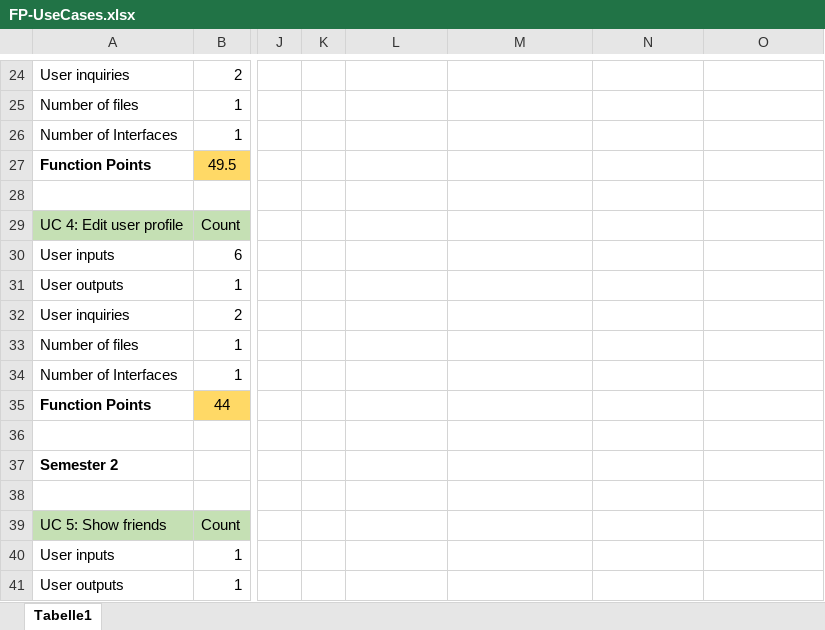
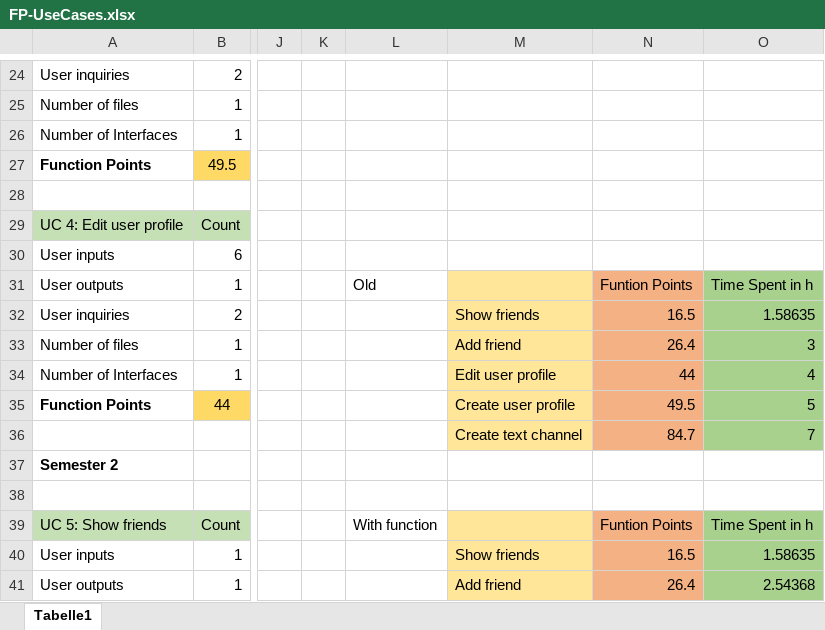
Before and after one commit to LorenzSeufert/CeangalMessenger---Documentation, an Excel workbook: FunctionPoints/FP-UseCases.xlsx, sheet Tabelle1, drawn as a sheet; only a part is shown, gaps mark what is left out; values as stored, in another font and other column widths than the file's, no borders; charts and pictures not drawn; rows hold the shown columns only; the diff covers the shown part only; the diff names each change by its address in the sheet, - before the commit and + after, or states it on an @@ line.

```diff
--- a/FunctionPoints/FP-UseCases.xlsx (sheet Tabelle1)
+++ b/FunctionPoints/FP-UseCases.xlsx (sheet Tabelle1)
-L31: (empty)
+L31: Old
-M31:M36 fill: none
+M31:M36 fill: #FFE699
-N31: (empty)
+N31: Funtion Points
-N31:N36 fill: none
+N31:N36 fill: #F4B183
-O31: (empty)
+O31: Time Spent in h
-O31:O36 fill: none
+O31:O36 fill: #A9D18E
-M32: (empty)
+M32: Show friends
-N32: (empty)
+N32: 16.5
-O32: (empty)
+O32: 1.58635
-M33: (empty)
+M33: Add friend
-N33: (empty)
+N33: 26.4
-O33: (empty)
+O33: 3
-M34: (empty)
+M34: Edit user profile
-N34: (empty)
+N34: 44
-O34: (empty)
+O34: 4
-M35: (empty)
+M35: Create user profile
-N35: (empty)
+N35: 49.5
-O35: (empty)
+O35: 5
-row 36: (empty)
+row 36:  |  |  |  |  | Create text channel | 84.7 | 7
-L39: (empty)
+L39: With function
-M39:M41 fill: none
+M39:M41 fill: #FFE699
-N39: (empty)
+N39: Funtion Points
-N39:N41 fill: none
+N39:N41 fill: #F4B183
-O39: (empty)
+O39: Time Spent in h
-O39:O41 fill: none
+O39:O41 fill: #A9D18E
-M40: (empty)
+M40: Show friends
-N40: (empty)
+N40: 16.5
-O40: (empty)
+O40: 1.58635
-M41: (empty)
+M41: Add friend
-N41: (empty)
+N41: 26.4
-O41: (empty)
+O41: 2.54368
```
Also changed, not shown: 2 added rows, 2 removed rows, 19 edited cells and cell formats elsewhere in this sheet, charts or pictures, 1 other file.
